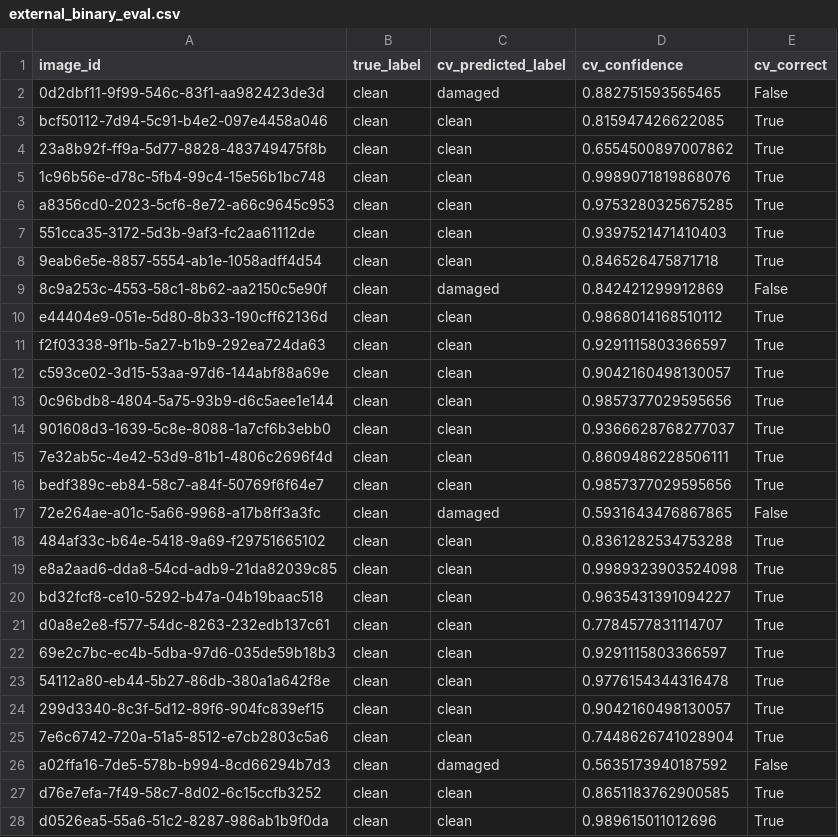
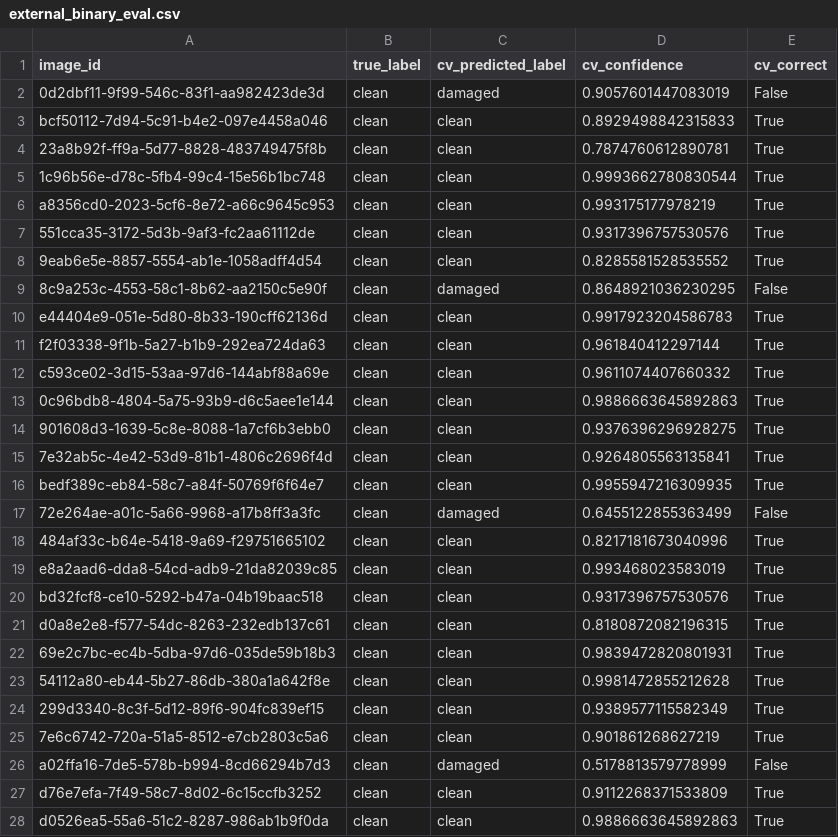
Before and after one commit to mohammedryn/Sunnybotics---solar-panel-condition-mapping, a CSV file: outputs/external/external_binary_eval.csv, drawn as a sheet; only a part is shown; the diff covers the shown part only.

```diff
--- a/outputs/external/external_binary_eval.csv
+++ b/outputs/external/external_binary_eval.csv
@@ -1,28 +1,28 @@
 image_id,true_label,cv_predicted_label,cv_confidence,cv_correct
-0d2dbf11-9f99-546c-83f1-aa982423de3d,clean,damaged,0.882751593565465,False
-bcf50112-7d94-5c91-b4e2-097e4458a046,clean,clean,0.815947426622085,True
-23a8b92f-ff9a-5d77-8828-483749475f8b,clean,clean,0.6554500897007862,True
-1c96b56e-d78c-5fb4-99c4-15e56b1bc748,clean,clean,0.9989071819868076,True
-a8356cd0-2023-5cf6-8e72-a66c9645c953,clean,clean,0.9753280325675285,True
-551cca35-3172-5d3b-9af3-fc2aa61112de,clean,clean,0.9397521471410403,True
-9eab6e5e-8857-5554-ab1e-1058adff4d54,clean,clean,0.846526475871718,True
-8c9a253c-4553-58c1-8b62-aa2150c5e90f,clean,damaged,0.842421299912869,False
-e44404e9-051e-5d80-8b33-190cff62136d,clean,clean,0.9868014168510112,True
-f2f03338-9f1b-5a27-b1b9-292ea724da63,clean,clean,0.9291115803366597,True
-c593ce02-3d15-53aa-97d6-144abf88a69e,clean,clean,0.9042160498130057,True
-0c96bdb8-4804-5a75-93b9-d6c5aee1e144,clean,clean,0.9857377029595656,True
-901608d3-1639-5c8e-8088-1a7cf6b3ebb0,clean,clean,0.9366628768277037,True
-7e32ab5c-4e42-53d9-81b1-4806c2696f4d,clean,clean,0.8609486228506111,True
-bedf389c-eb84-58c7-a84f-50769f6f64e7,clean,clean,0.9857377029595656,True
-72e264ae-a01c-5a66-9968-a17b8ff3a3fc,clean,damaged,0.5931643476867865,False
-484af33c-b64e-5418-9a69-f29751665102,clean,clean,0.8361282534753288,True
-e8a2aad6-dda8-54cd-adb9-21da82039c85,clean,clean,0.9989323903524098,True
-bd32fcf8-ce10-5292-b47a-04b19baac518,clean,clean,0.9635431391094227,True
-d0a8e2e8-f577-54dc-8263-232edb137c61,clean,clean,0.7784577831114707,True
-69e2c7bc-ec4b-5dba-97d6-035de59b18b3,clean,clean,0.9291115803366597,True
-54112a80-eb44-5b27-86db-380a1a642f8e,clean,clean,0.9776154344316478,True
-299d3340-8c3f-5d12-89f6-904fc839ef15,clean,clean,0.9042160498130057,True
-7e6c6742-720a-51a5-8512-e7cb2803c5a6,clean,clean,0.7448626741028904,True
-a02ffa16-7de5-578b-b994-8cd66294b7d3,clean,damaged,0.5635173940187592,False
-d76e7efa-7f49-58c7-8d02-6c15ccfb3252,clean,clean,0.8651183762900585,True
-d0526ea5-55a6-51c2-8287-986ab1b9f0da,clean,clean,0.989615011012696,True
+0d2dbf11-9f99-546c-83f1-aa982423de3d,clean,damaged,0.9057601447083019,False
+bcf50112-7d94-5c91-b4e2-097e4458a046,clean,clean,0.8929498842315833,True
+23a8b92f-ff9a-5d77-8828-483749475f8b,clean,clean,0.7874760612890781,True
+1c96b56e-d78c-5fb4-99c4-15e56b1bc748,clean,clean,0.9993662780830544,True
+a8356cd0-2023-5cf6-8e72-a66c9645c953,clean,clean,0.993175177978219,True
+551cca35-3172-5d3b-9af3-fc2aa61112de,clean,clean,0.9317396757530576,True
+9eab6e5e-8857-5554-ab1e-1058adff4d54,clean,clean,0.8285581528535552,True
+8c9a253c-4553-58c1-8b62-aa2150c5e90f,clean,damaged,0.8648921036230295,False
+e44404e9-051e-5d80-8b33-190cff62136d,clean,clean,0.9917923204586783,True
+f2f03338-9f1b-5a27-b1b9-292ea724da63,clean,clean,0.961840412297144,True
+c593ce02-3d15-53aa-97d6-144abf88a69e,clean,clean,0.9611074407660332,True
+0c96bdb8-4804-5a75-93b9-d6c5aee1e144,clean,clean,0.9886663645892863,True
+901608d3-1639-5c8e-8088-1a7cf6b3ebb0,clean,clean,0.9376396296928275,True
+7e32ab5c-4e42-53d9-81b1-4806c2696f4d,clean,clean,0.9264805563135841,True
+bedf389c-eb84-58c7-a84f-50769f6f64e7,clean,clean,0.9955947216309935,True
+72e264ae-a01c-5a66-9968-a17b8ff3a3fc,clean,damaged,0.6455122855363499,False
+484af33c-b64e-5418-9a69-f29751665102,clean,clean,0.8217181673040996,True
+e8a2aad6-dda8-54cd-adb9-21da82039c85,clean,clean,0.993468023583019,True
+bd32fcf8-ce10-5292-b47a-04b19baac518,clean,clean,0.9317396757530576,True
+d0a8e2e8-f577-54dc-8263-232edb137c61,clean,clean,0.8180872082196315,True
+69e2c7bc-ec4b-5dba-97d6-035de59b18b3,clean,clean,0.9839472820801931,True
+54112a80-eb44-5b27-86db-380a1a642f8e,clean,clean,0.9981472855212628,True
+299d3340-8c3f-5d12-89f6-904fc839ef15,clean,clean,0.9389577115582349,True
+7e6c6742-720a-51a5-8512-e7cb2803c5a6,clean,clean,0.901861268627219,True
+a02ffa16-7de5-578b-b994-8cd66294b7d3,clean,damaged,0.5178813579778999,False
+d76e7efa-7f49-58c7-8d02-6c15ccfb3252,clean,clean,0.9112268371533809,True
+d0526ea5-55a6-51c2-8287-986ab1b9f0da,clean,clean,0.9886663645892863,True
```
Also changed, not shown: 10 added rows and 106 edited cells elsewhere in this file, outputs/external/external_confidence_strata.csv, outputs/external/external_feature_importance.csv, 14 other files.
